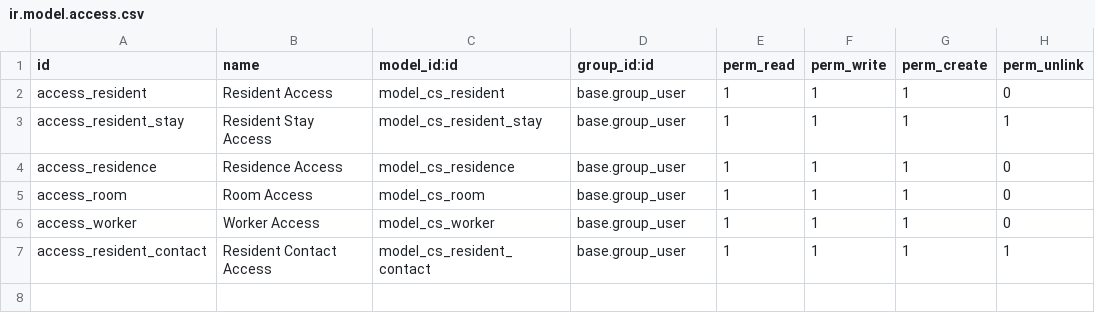
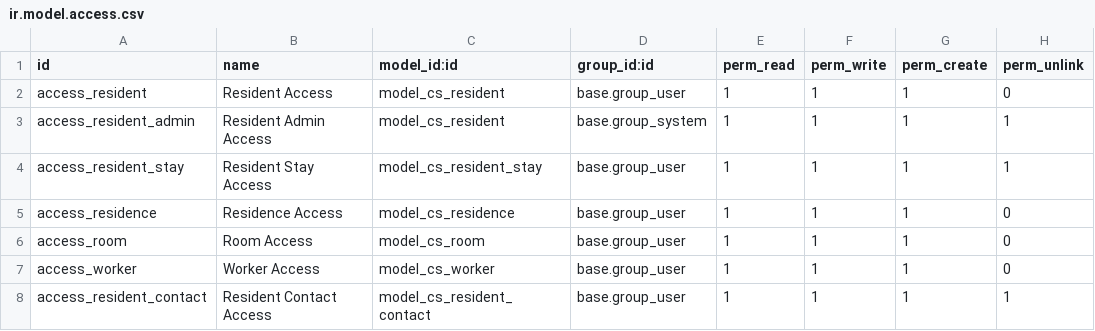
Before and after one commit to cositt/cs_resident, a CSV file: security/ir.model.access.csv, drawn as a sheet; the diff names each change by its address in the sheet, - before the commit and + after, or states it on an @@ line.

```diff
--- a/security/ir.model.access.csv
+++ b/security/ir.model.access.csv
+row 3: access_resident_admin | Resident Admin Access | model_cs_resident | base.group_system | 1 | 1 | 1 | 1
```
Also changed, not shown: 5 other files.
